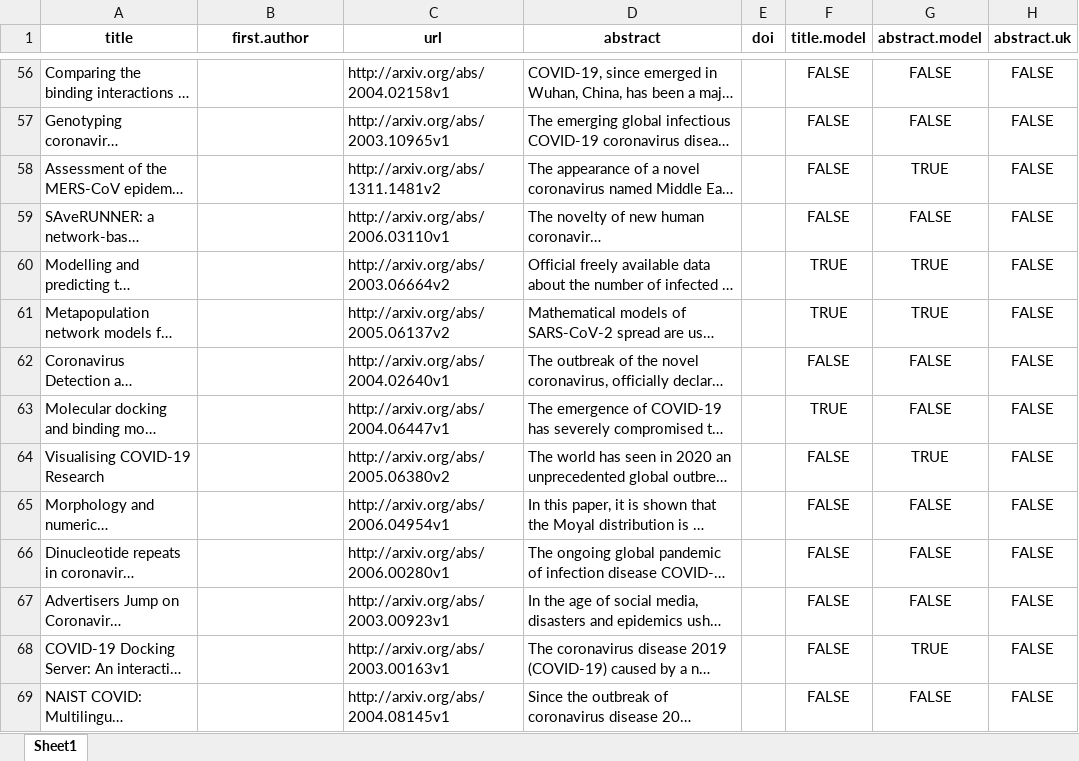
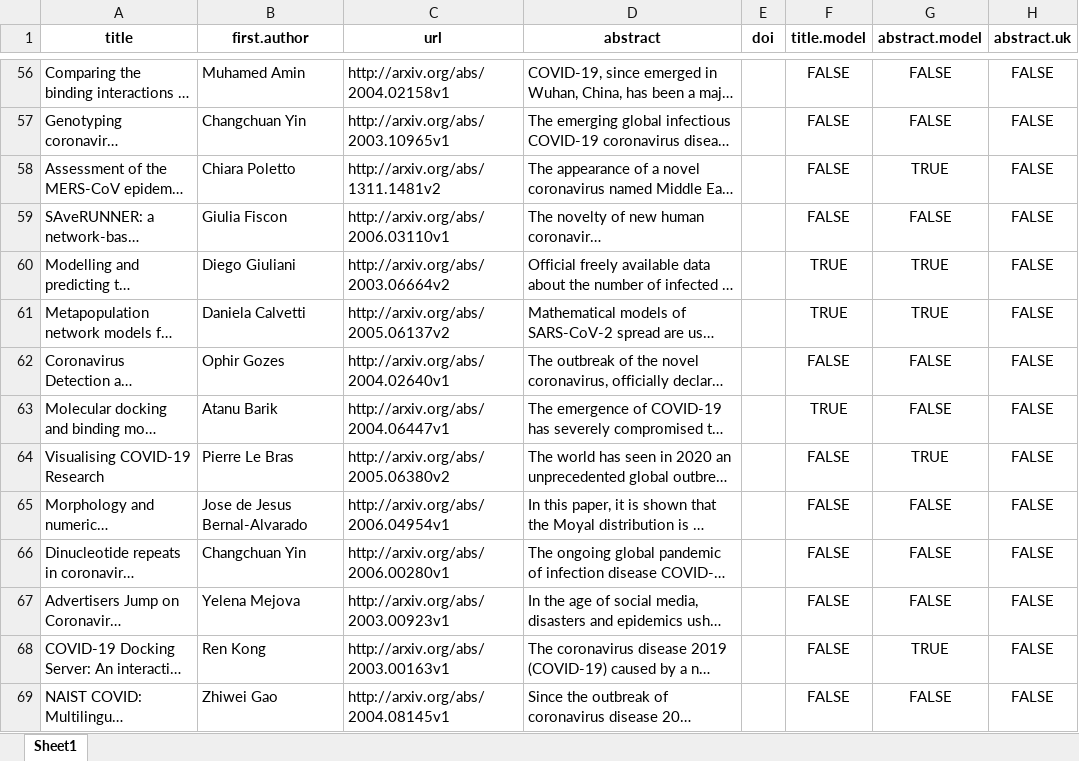
Before and after one commit to jogwalker/covid-litsearch, an Excel workbook: arxiv_export.xlsx, sheet Sheet1, drawn as a sheet; only a part is shown, gaps mark what is left out; long unchanged cells end in …; values as stored, in another font and other column widths than the file's, no borders; the diff covers the shown part only; the diff names each change by its address in the sheet, - before the commit and + after, or states it on an @@ line.

Commit message:
fixed arxiv spreadsheet so first author appears

```diff
--- a/arxiv_export.xlsx (sheet Sheet1)
+++ b/arxiv_export.xlsx (sheet Sheet1)
-B56 (first.author): (empty)
+B56 (first.author): Muhamed Amin
-B57 (first.author): (empty)
+B57 (first.author): Changchuan Yin
-B58 (first.author): (empty)
+B58 (first.author): Chiara Poletto
-B59 (first.author): (empty)
+B59 (first.author): Giulia Fiscon
-B60 (first.author): (empty)
+B60 (first.author): Diego Giuliani
-B61 (first.author): (empty)
+B61 (first.author): Daniela Calvetti
-B62 (first.author): (empty)
+B62 (first.author): Ophir Gozes
-B63 (first.author): (empty)
+B63 (first.author): Atanu Barik
-B64 (first.author): (empty)
+B64 (first.author): Pierre Le Bras
-B65 (first.author): (empty)
+B65 (first.author): Jose de Jesus Bernal-Alvarado
-B66 (first.author): (empty)
+B66 (first.author): Changchuan Yin
-B67 (first.author): (empty)
+B67 (first.author): Yelena Mejova
-B68 (first.author): (empty)
+B68 (first.author): Ren Kong
-B69 (first.author): (empty)
+B69 (first.author): Zhiwei Gao
```
Also changed, not shown: 1418 edited cells elsewhere in this sheet, 1 other file.
